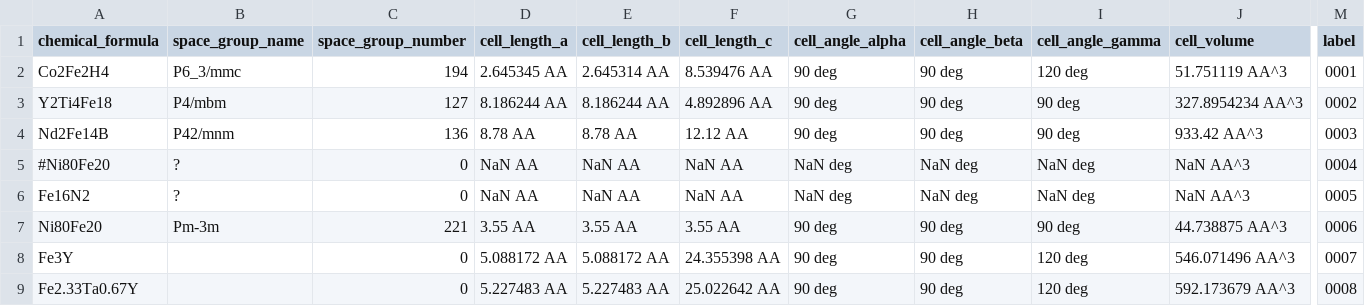
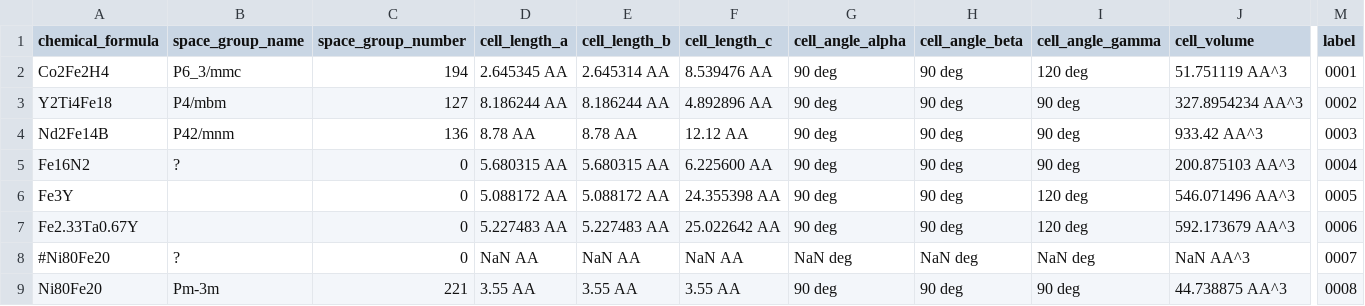
Before and after one commit to MaMMoS-project/mammos-spindynamics, a CSV file: src/mammos_spindynamics/data/db.csv, drawn as a sheet; only a part is shown, gaps mark what is left out; removed rows and columns are numbered as before the commit, all else as after; rows hold the shown columns only; the diff names each change by its address in the sheet, - before the commit and + after, or states it on an @@ line.

```diff
--- a/src/mammos_spindynamics/data/db.csv
+++ b/src/mammos_spindynamics/data/db.csv
-row 5: #Ni80Fe20 | ? | 0 | NaN AA | NaN AA | NaN AA | NaN deg | NaN deg | NaN deg | NaN AA^3 | 0004
-D5 (cell_length_a): NaN AA
+D5 (cell_length_a): 5.680315 AA
-E5 (cell_length_b): NaN AA
+E5 (cell_length_b): 5.680315 AA
-F5 (cell_length_c): NaN AA
+F5 (cell_length_c): 6.225600 AA
-G5 (cell_angle_alpha): NaN deg
+G5 (cell_angle_alpha): 90 deg
-H5 (cell_angle_beta): NaN deg
+H5 (cell_angle_beta): 90 deg
-I5 (cell_angle_gamma): NaN deg
+I5 (cell_angle_gamma): 90 deg
-J5 (cell_volume): NaN AA^3
+J5 (cell_volume): 200.875103 AA^3
-M5 (label): 0005
+M5 (label): 0004
-row 7: Ni80Fe20 | Pm-3m | 221 | 3.55 AA | 3.55 AA | 3.55 AA | 90 deg | 90 deg | 90 deg | 44.738875 AA^3 | 0006
-M6 (label): 0007
+M6 (label): 0005
-M7 (label): 0008
+M7 (label): 0006
+row 8: #Ni80Fe20 | ? | 0 | NaN AA | NaN AA | NaN AA | NaN deg | NaN deg | NaN deg | NaN AA^3 | 0007
+row 9: Ni80Fe20 | Pm-3m | 221 | 3.55 AA | 3.55 AA | 3.55 AA | 90 deg | 90 deg | 90 deg | 44.738875 AA^3 | 0008
```
Also changed, not shown: src/mammos_spindynamics/data/0004/M.csv, src/mammos_spindynamics/data/0005/M.csv, 3 other files.
